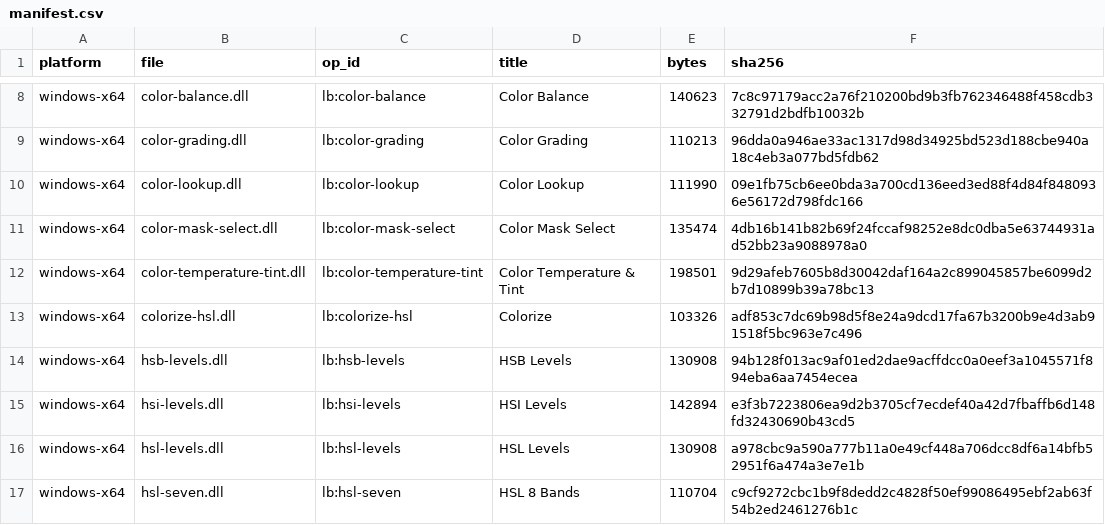
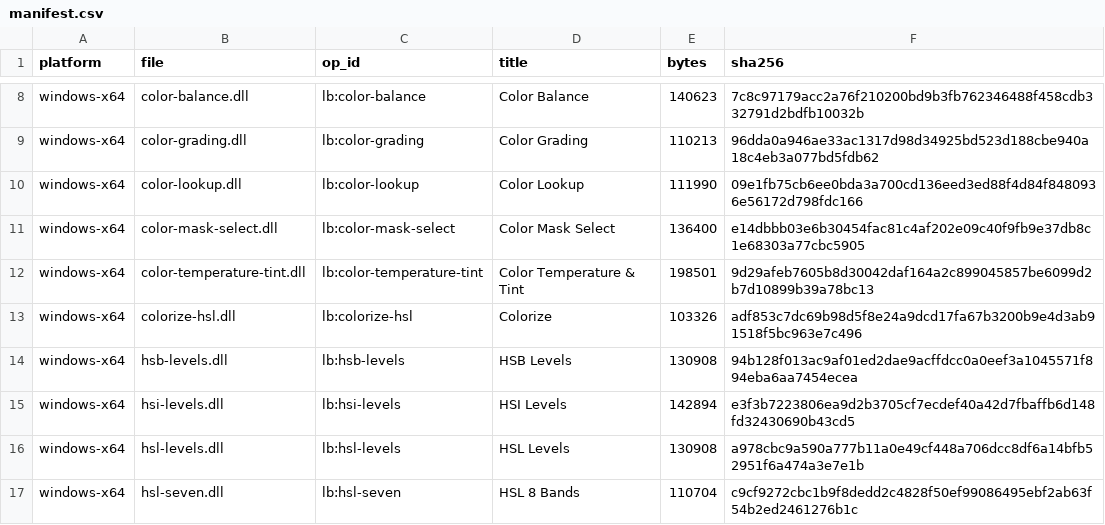
Before and after one commit to SuperMrWang-DEV/gegl-color-ops, a CSV file: dist/manifest.csv, drawn as a sheet; only a part is shown, gaps mark what is left out.

```diff
--- a/dist/manifest.csv
+++ b/dist/manifest.csv
@@ -10,3 +10,3 @@ windows-x64,color-grading.dll,lb:color-grading,Color Grading,110213,96dda0a946ae
 windows-x64,color-lookup.dll,lb:color-lookup,Color Lookup,111990,09e1fb75cb6ee0bda3a700cd136eed3ed88f4d84f8480936e56172d798fdc166
-windows-x64,color-mask-select.dll,lb:color-mask-select,Color Mask Select,135474,4db16b141b82b69f24fccaf98252e8dc0dba5e63744931ad52bb23a9088978a0
+windows-x64,color-mask-select.dll,lb:color-mask-select,Color Mask Select,136400,e14dbbb03e6b30454fac81c4af202e09c40f9fb9e37db8c1e68303a77cbc5905
 windows-x64,color-temperature-tint.dll,lb:color-temperature-tint,Color Temperature & Tint,198501,9d29afeb7605b8d30042daf164a2c899045857be6099d2b7d10899b39a78bc13
```
Also changed, not shown: 41 other files.
